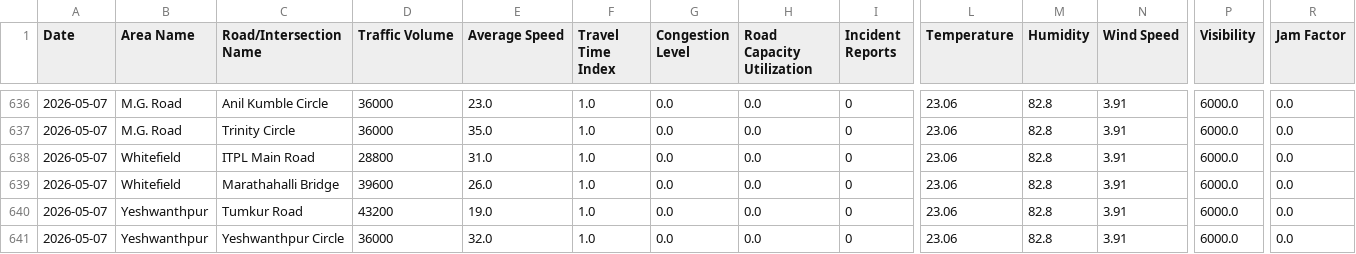
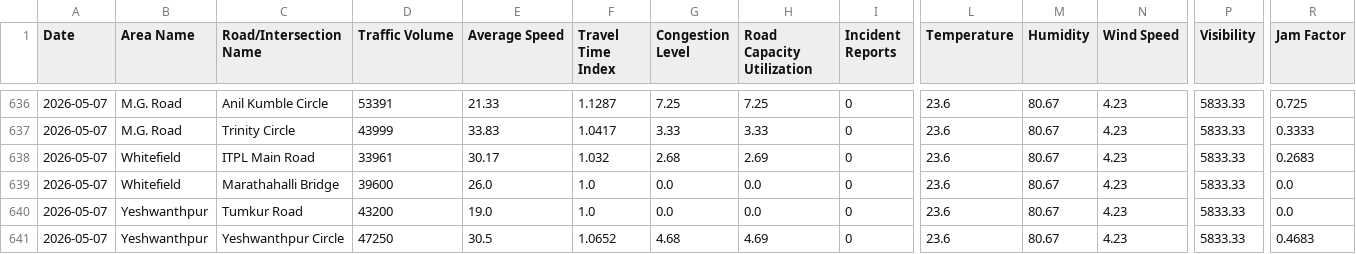
Before and after one commit to Deepa-chinnu/Research_traffic, a CSV file: RAC4_Revised/Realtime_Data_Collection/data/bangalore_realtime_daily.csv, drawn as a sheet; only a part is shown, gaps mark what is left out; the diff covers the shown part only; the diff names each change by its address in the sheet, - before the commit and + after, or states it on an @@ line.

```diff
--- a/RAC4_Revised/Realtime_Data_Collection/data/bangalore_realtime_daily.csv
+++ b/RAC4_Revised/Realtime_Data_Collection/data/bangalore_realtime_daily.csv
-D636 (Traffic Volume): 36000
+D636 (Traffic Volume): 53391
-E636 (Average Speed): 23.0
+E636 (Average Speed): 21.33
-F636 (Travel Time Index): 1.0
+F636 (Travel Time Index): 1.1287
-G636 (Congestion Level): 0.0
+G636 (Congestion Level): 7.25
-H636 (Road Capacity Utilization): 0.0
+H636 (Road Capacity Utilization): 7.25
-L636:L641 (Temperature): 23.06
+L636:L641 (Temperature): 23.6
-M636:M641 (Humidity): 82.8
+M636:M641 (Humidity): 80.67
-N636:N641 (Wind Speed): 3.91
+N636:N641 (Wind Speed): 4.23
-P636:P641 (Visibility): 6000.0
+P636:P641 (Visibility): 5833.33
-R636 (Jam Factor): 0.0
+R636 (Jam Factor): 0.725
-D637 (Traffic Volume): 36000
+D637 (Traffic Volume): 43999
-E637 (Average Speed): 35.0
+E637 (Average Speed): 33.83
-F637 (Travel Time Index): 1.0
+F637 (Travel Time Index): 1.0417
-G637 (Congestion Level): 0.0
+G637 (Congestion Level): 3.33
-H637 (Road Capacity Utilization): 0.0
+H637 (Road Capacity Utilization): 3.33
-R637 (Jam Factor): 0.0
+R637 (Jam Factor): 0.3333
-D638 (Traffic Volume): 28800
+D638 (Traffic Volume): 33961
-E638 (Average Speed): 31.0
+E638 (Average Speed): 30.17
-F638 (Travel Time Index): 1.0
+F638 (Travel Time Index): 1.032
-G638 (Congestion Level): 0.0
+G638 (Congestion Level): 2.68
-H638 (Road Capacity Utilization): 0.0
+H638 (Road Capacity Utilization): 2.69
-R638 (Jam Factor): 0.0
+R638 (Jam Factor): 0.2683
-D641 (Traffic Volume): 36000
+D641 (Traffic Volume): 47250
-E641 (Average Speed): 32.0
+E641 (Average Speed): 30.5
-F641 (Travel Time Index): 1.0
+F641 (Travel Time Index): 1.0652
-G641 (Congestion Level): 0.0
+G641 (Congestion Level): 4.68
-H641 (Road Capacity Utilization): 0.0
+H641 (Road Capacity Utilization): 4.69
-R641 (Jam Factor): 0.0
+R641 (Jam Factor): 0.4683
```
Also changed, not shown: 92 edited cells elsewhere in this file, 1 other file.
